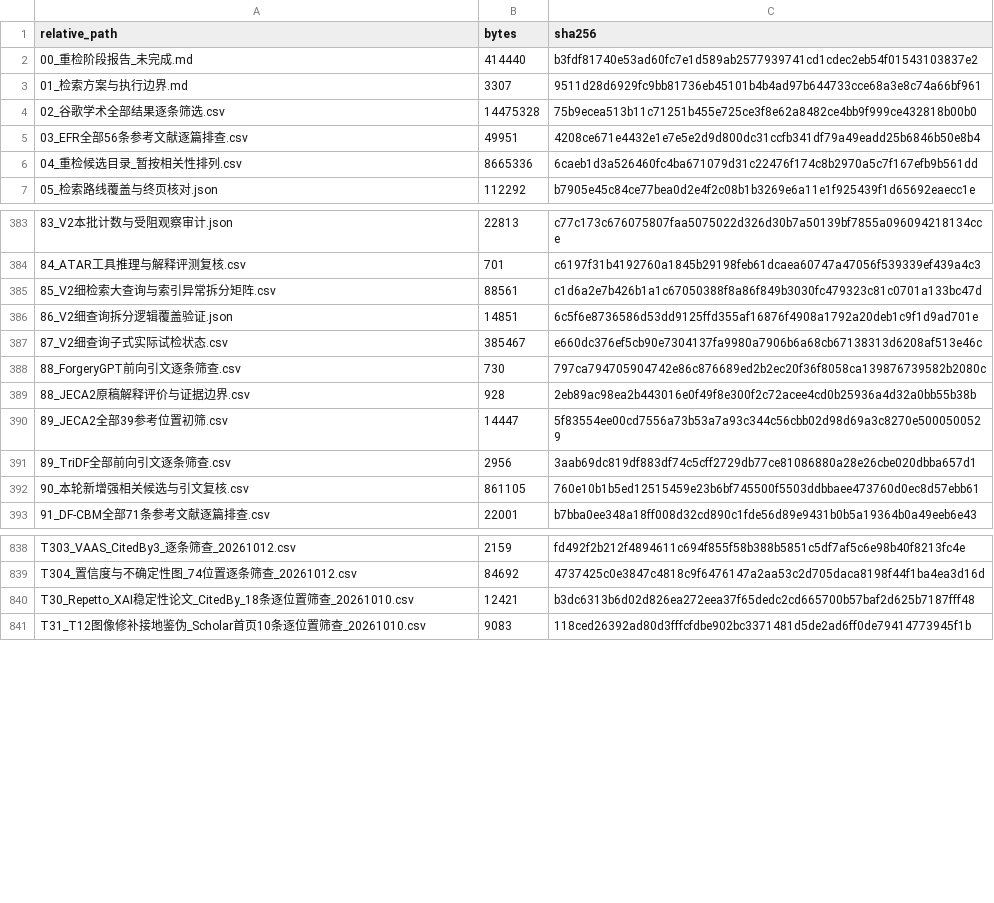
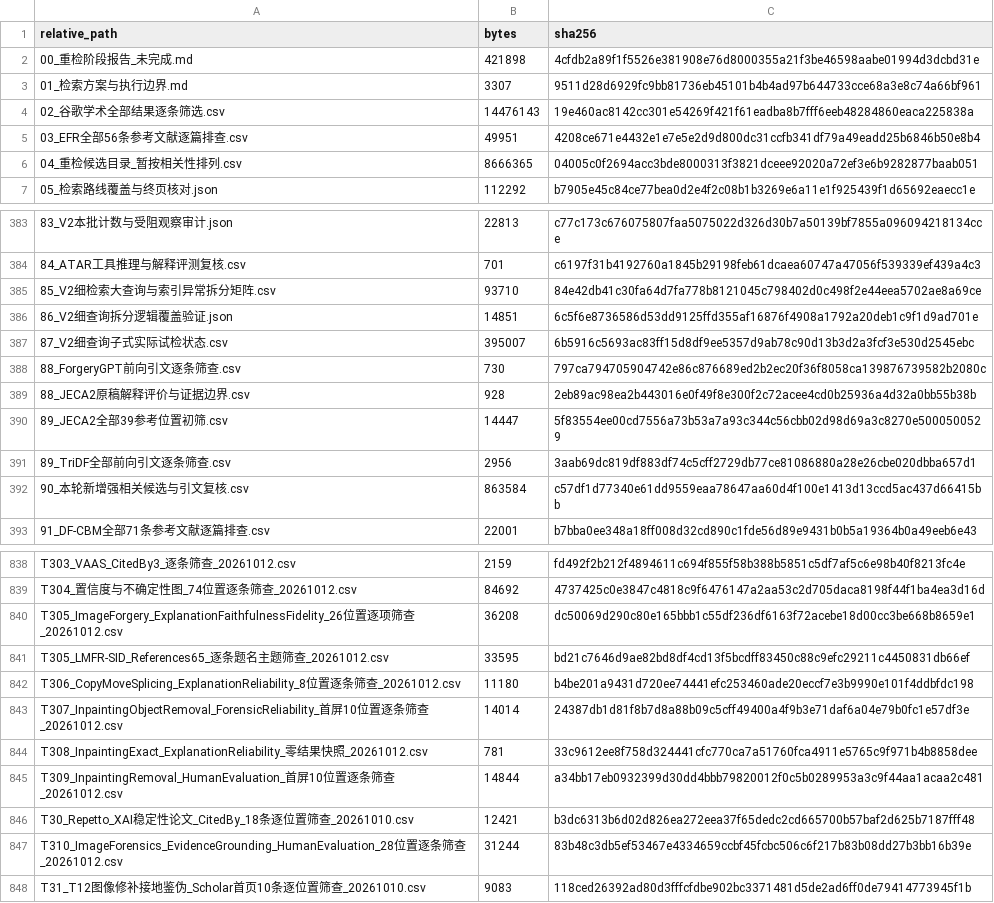
Before and after one commit to brodyZhao/my-research-project, a CSV file: outputs/图像鉴伪解释可靠性_重检_2026-10-05/112_本次阶段包_SHA256清单.csv, drawn as a sheet; only a part is shown, gaps mark what is left out; the diff covers the shown part only.

```diff
--- a/outputs/图像鉴伪解释可靠性_重检_2026-10-05/112_本次阶段包_SHA256清单.csv
+++ b/outputs/图像鉴伪解释可靠性_重检_2026-10-05/112_本次阶段包_SHA256清单.csv
@@ -1,7 +1,7 @@
 relative_path,bytes,sha256
-00_重检阶段报告_未完成.md,414440,b3fdf81740e53ad60fc7e1d589ab2577939741cd1cdec2eb54f01543103837e2
+00_重检阶段报告_未完成.md,421898,4cfdb2a89f1f5526e381908e76d8000355a21f3be46598aabe01994d3dcbd31e
 01_检索方案与执行边界.md,3307,9511d28d6929fc9bb81736eb45101b4b4ad97b644733cce68a3e8c74a66bf961
-02_谷歌学术全部结果逐条筛选.csv,14475328,75b9ecea513b11c71251b455e725ce3f8e62a8482ce4bb9f999ce432818b00b0
+02_谷歌学术全部结果逐条筛选.csv,14476143,19e460ac8142cc301e54269f421f61eadba8b7fff6eeb48284860eaca225838a
 03_EFR全部56条参考文献逐篇排查.csv,49951,4208ce671e4432e1e7e5e2d9d800dc31ccfb341df79a49eadd25b6846b50e8b4
-04_重检候选目录_暂按相关性排列.csv,8665336,6caeb1d3a526460fc4ba671079d31c22476f174c8b2970a5c7f167efb9b561dd
+04_重检候选目录_暂按相关性排列.csv,8666365,04005c0f2694acc3bde8000313f3821dceee92020a72ef3e6b9282877baab051
 05_检索路线覆盖与终页核对.json,112292,b7905e45c84ce77bea0d2e4f2c08b1b3269e6a11e1f925439f1d65692eaecc1e
@@ -384,5 +384,5 @@
 84_ATAR工具推理与解释评测复核.csv,701,c6197f31b4192760a1845b29198feb61dcaea60747a47056f539339ef439a4c3
-85_V2细检索大查询与索引异常拆分矩阵.csv,88561,c1d6a2e7b426b1a1c67050388f8a86f849b3030fc479323c81c0701a133bc47d
+85_V2细检索大查询与索引异常拆分矩阵.csv,93710,84e42db41c30fa64d7fa778b8121045c798402d0c498f2e44eea5702ae8a69ce
 86_V2细查询拆分逻辑覆盖验证.json,14851,6c5f6e8736586d53dd9125ffd355af16876f4908a1792a20deb1c9f1d9ad701e
-87_V2细查询子式实际试检状态.csv,385467,e660dc376ef5cb90e7304137fa9980a7906b6a68cb67138313d6208af513e46c
+87_V2细查询子式实际试检状态.csv,395007,6b5916c5693ac83ff15d8df9ee5357d9ab78c90d13b3d2a3fcf3e530d2545ebc
 88_ForgeryGPT前向引文逐条筛查.csv,730,797ca794705904742e86c876689ed2b2ec20f36f8058ca139876739582b2080c
@@ -391,3 +391,3 @@
 89_TriDF全部前向引文逐条筛查.csv,2956,3aab69dc819df883df74c5cff2729db77ce81086880a28e26cbe020dbba657d1
-90_本轮新增强相关候选与引文复核.csv,861105,760e10b1b5ed12515459e23b6bf745500f5503ddbbaee473760d0ec8d57ebb61
+90_本轮新增强相关候选与引文复核.csv,863584,c57df1d77340e61dd9559eaa78647aa60d4f100e1413d13ccd5ac437d66415bb
 91_DF-CBM全部71条参考文献逐篇排查.csv,22001,b7bba0ee348a18ff008d32cd890c1fde56d89e9431b0b5a19364b0a49eeb6e43
@@ -839,3 +839,10 @@ T303_VAAS_CitedBy3_逐条筛查_20261012.csv,2159,fd492f2b212f4894611c694f855f58
 T304_置信度与不确定性图_74位置逐条筛查_20261012.csv,84692,4737425c0e3847c4818c9f6476147a2aa53c2d705daca8198f44f1ba4ea3d16d
+T305_ImageForgery_ExplanationFaithfulnessFidelity_26位置逐项筛查_20261012.csv,36208,dc50069d290c80e165bbb1c55df236df6163f72acebe18d00cc3be668b8659e1
+T305_LMFR-SID_References65_逐条题名主题筛查_20261012.csv,33595,bd21c7646d9ae82bd8df4cd13f5bcdff83450c88c9efc29211c4450831db66ef
+T306_CopyMoveSplicing_ExplanationReliability_8位置逐条筛查_20261012.csv,11180,b4be201a9431d720ee74441efc253460ade20eccf7e3b9990e101f4ddbfdc198
+T307_InpaintingObjectRemoval_ForensicReliability_首屏10位置逐条筛查_20261012.csv,14014,24387db1d81f8b7d8a88b09c5cff49400a4f9b3e71daf6a04e79b0fc1e57df3e
+T308_InpaintingExact_ExplanationReliability_零结果快照_20261012.csv,781,33c9612ee8f758d324441cfc770ca7a51760fca4911e5765c9f971b4b8858dee
+T309_InpaintingRemoval_HumanEvaluation_首屏10位置逐条筛查_20261012.csv,14844,a34bb17eb0932399d30dd4bbb79820012f0c5b0289953a3c9f44aa1acaa2c481
 T30_Repetto_XAI稳定性论文_CitedBy_18条逐位置筛查_20261010.csv,12421,b3dc6313b6d02d826ea272eea37f65dedc2cd665700b57baf2d625b7187fff48
+T310_ImageForensics_EvidenceGrounding_HumanEvaluation_28位置逐条筛查_20261012.csv,31244,83b48c3db5ef53467e4334659ccbf45fcbc506c6f217b83b08dd27b3bb16b39e
 T31_T12图像修补接地鉴伪_Scholar首页10条逐位置筛查_20261010.csv,9083,118ced26392ad80d3fffcfdbe902bc3371481d5de2ad6ff0de79414773945f1b
```
Also changed, not shown: 10 edited cells elsewhere in this file, outputs/图像鉴伪解释可靠性_重检_2026-10-05/172_强相关核心及邻接论文原文解释可靠性效度核读.csv, outputs/图像鉴伪解释可靠性_重检_2026-10-05/72_V2已复核强相关优先清单.csv, 6 other files.
